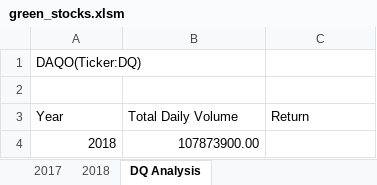
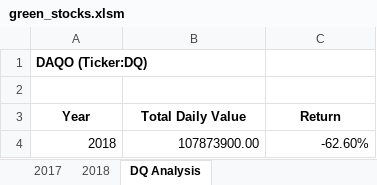
Before and after one commit to AprilRiener/Stock_Analysis, an Excel workbook: green_stocks.xlsm, sheet DQ Analysis, drawn as a sheet; values as stored, in another font and other column widths than the file's, no borders; the diff names each change by its address in the sheet, - before the commit and + after, or states it on an @@ line.

Commit message:
Add files via upload
Analyzed DQ's yearly return for 2018

```diff
--- a/green_stocks.xlsm (sheet DQ Analysis)
+++ b/green_stocks.xlsm (sheet DQ Analysis)
-A1 (Year): DAQO(Ticker:DQ)
+A1 (Year): DAQO (Ticker:DQ)
-A1 bold: off
+A1 bold: on
@@ A3:C3 bold: off → on, alignment: left → center @@
-B3: Total Daily Volume
+B3: Total Daily Value
-C4 (Return): (empty)
+C4 (Return): -62.60%
```
